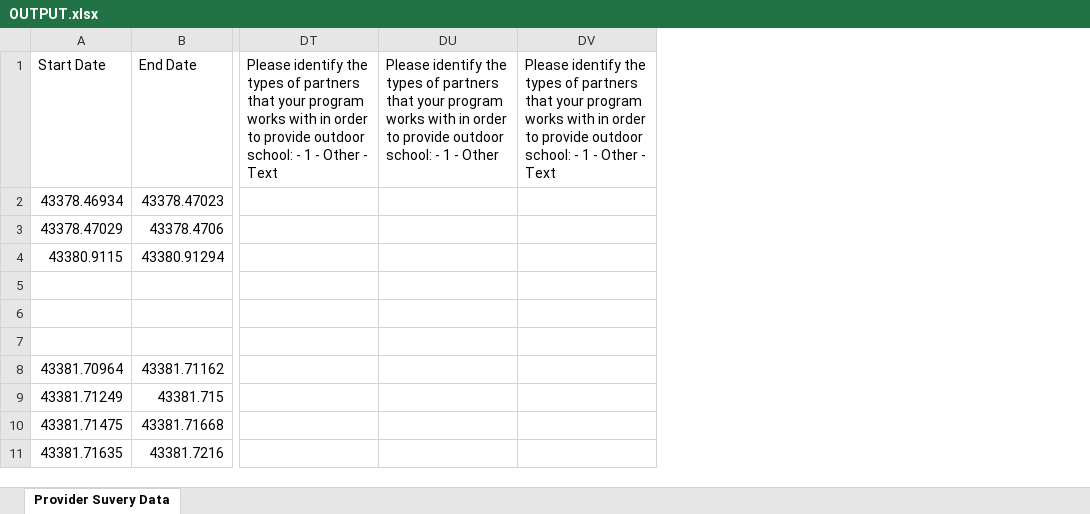
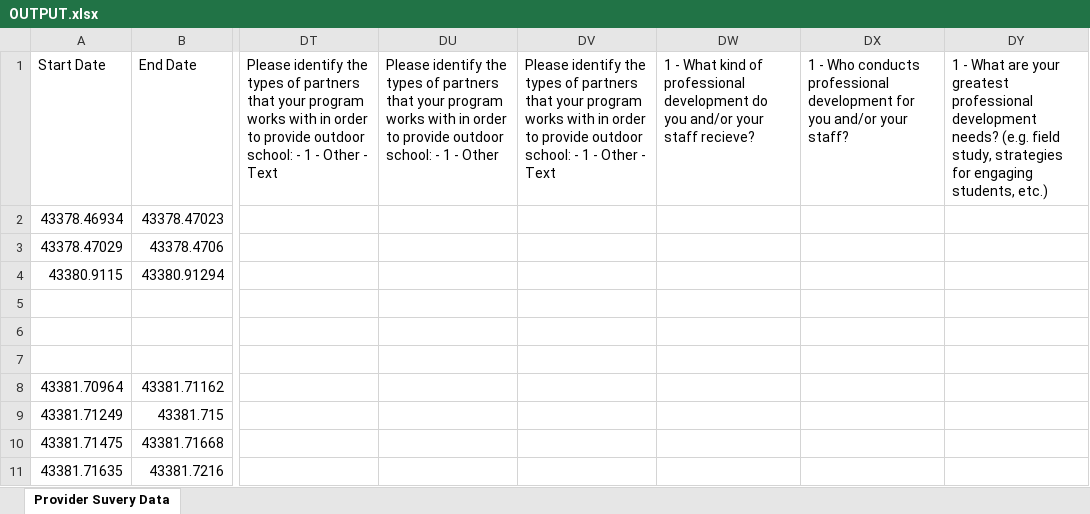
Before and after one commit to kotharan/qualtrics_data_py, an Excel workbook: Anand_Work/FallWork2018/OUTPUT.xlsx, sheet Provider Suvery Data, drawn as a sheet; only a part is shown, gaps mark what is left out; values as stored, in another font and other column widths than the file's, no borders; the diff names each change by its address in the sheet, - before the commit and + after, or states it on an @@ line.

```diff
--- a/Anand_Work/FallWork2018/OUTPUT.xlsx (sheet Provider Suvery Data)
+++ b/Anand_Work/FallWork2018/OUTPUT.xlsx (sheet Provider Suvery Data)
+column DW, row 1: 1 - What kind of professional development do you and/or your staff recieve?
+column DX, row 1: 1 - Who conducts professional development for you and/or your staff?
+column DY, row 1: 1 - What are your greatest professional development needs? (e.g. field study, strategies for engaging students, etc.)
```
Also changed, not shown: Anand_Work/FallWork2018/test.xlsx, 1 other file.
